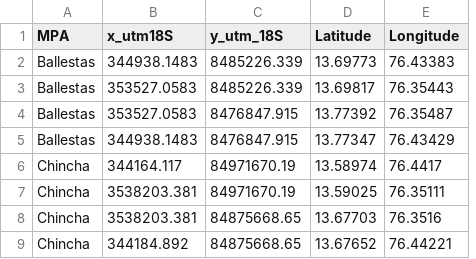
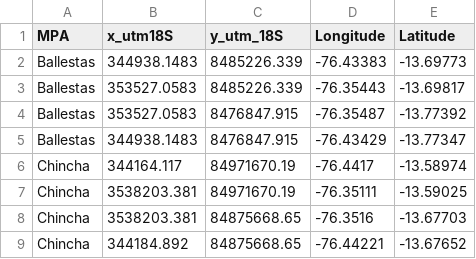
Before and after one commit to Giapass/Disturbance-Ballestas, a CSV file: Data/Maps/Area_MPA.csv, drawn as a sheet; removed rows and columns are numbered as before the commit, all else as after; the diff names each change by its address in the sheet, - before the commit and + after, or states it on an @@ line.

Commit message:
Update Area_MPA.csv

```diff
--- a/Data/Maps/Area_MPA.csv
+++ b/Data/Maps/Area_MPA.csv
-column D (Latitude), rows 2-9: 13.69773 | 13.69817 | 13.77392 | 13.77347 | 13.58974 | 13.59025 | 13.67703 | 13.67652
+column E (Latitude), rows 2-9: -13.69773 | -13.69817 | -13.77392 | -13.77347 | -13.58974 | -13.59025 | -13.67703 | -13.67652
-D2 (Longitude): 76.43383
+D2 (Longitude): -76.43383
-D3 (Longitude): 76.35443
+D3 (Longitude): -76.35443
-D4 (Longitude): 76.35487
+D4 (Longitude): -76.35487
-D5 (Longitude): 76.43429
+D5 (Longitude): -76.43429
-D6 (Longitude): 76.4417
+D6 (Longitude): -76.4417
-D7 (Longitude): 76.35111
+D7 (Longitude): -76.35111
-D8 (Longitude): 76.3516
+D8 (Longitude): -76.3516
-D9 (Longitude): 76.44221
+D9 (Longitude): -76.44221
```
